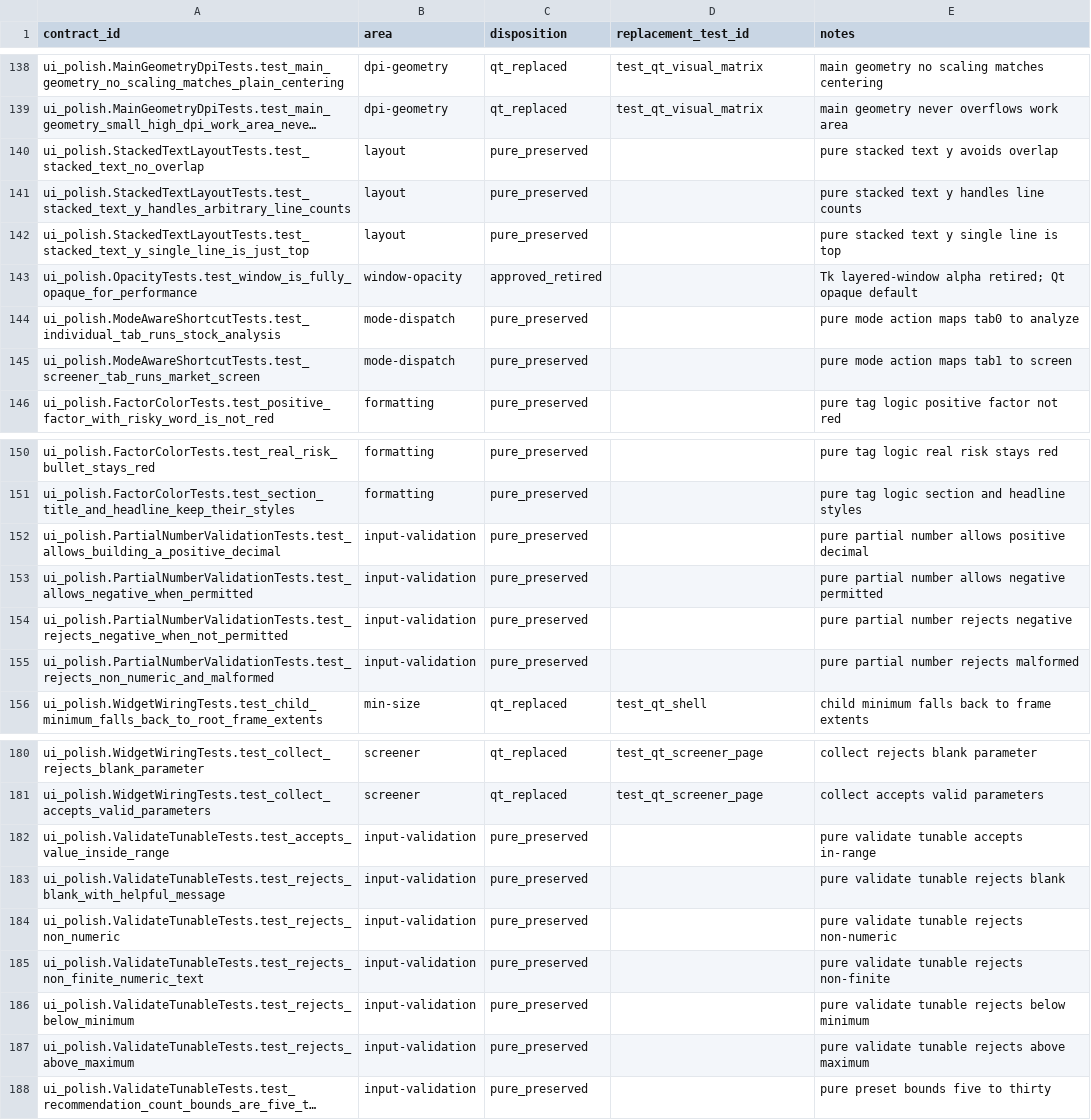
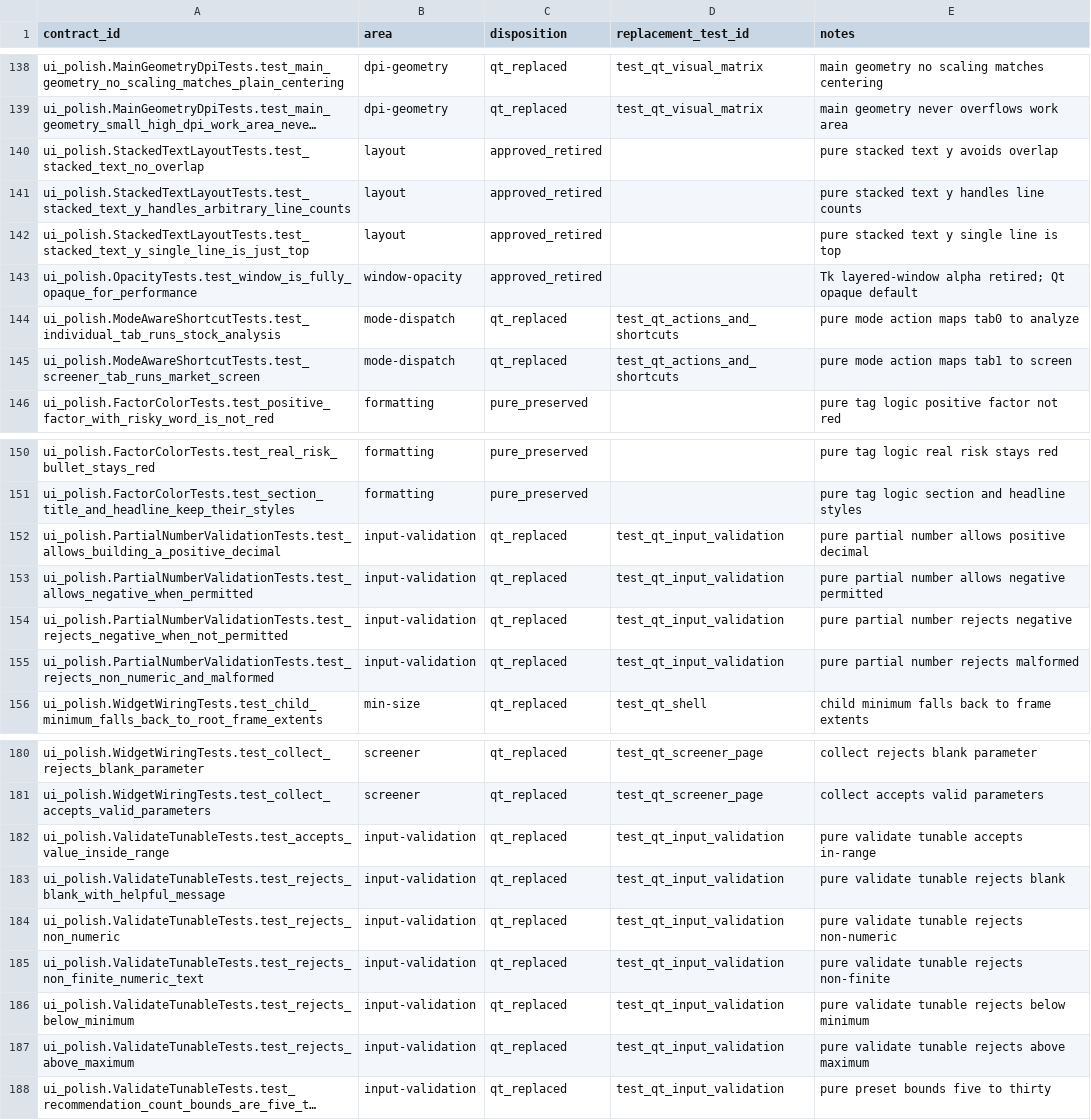
Before and after one commit to liluyang1999/stock-advisor, a CSV file: loop/quality/tk-contract-mapping.csv, drawn as a sheet; only a part is shown, gaps mark what is left out; long unchanged cells end in …; the diff covers the shown part only; the diff names each change by its address in the sheet, - before the commit and + after, or states it on an @@ line.

```diff
--- a/loop/quality/tk-contract-mapping.csv
+++ b/loop/quality/tk-contract-mapping.csv
-C140:C142 (disposition): pure_preserved
+C140:C142 (disposition): approved_retired
-C144:C145 (disposition): pure_preserved
+C144:C145 (disposition): qt_replaced
-D144:D145 (replacement_test_id): (empty)
+D144:D145 (replacement_test_id): test_qt_actions_and_shortcuts
-C152:C155 (disposition): pure_preserved
+C152:C155 (disposition): qt_replaced
-D152:D155 (replacement_test_id): (empty)
+D152:D155 (replacement_test_id): test_qt_input_validation
-C182:C188 (disposition): pure_preserved
+C182:C188 (disposition): qt_replaced
-D182:D188 (replacement_test_id): (empty)
+D182:D188 (replacement_test_id): test_qt_input_validation
```
Also changed, not shown: 2 edited cells elsewhere in this file, 25 other files.
